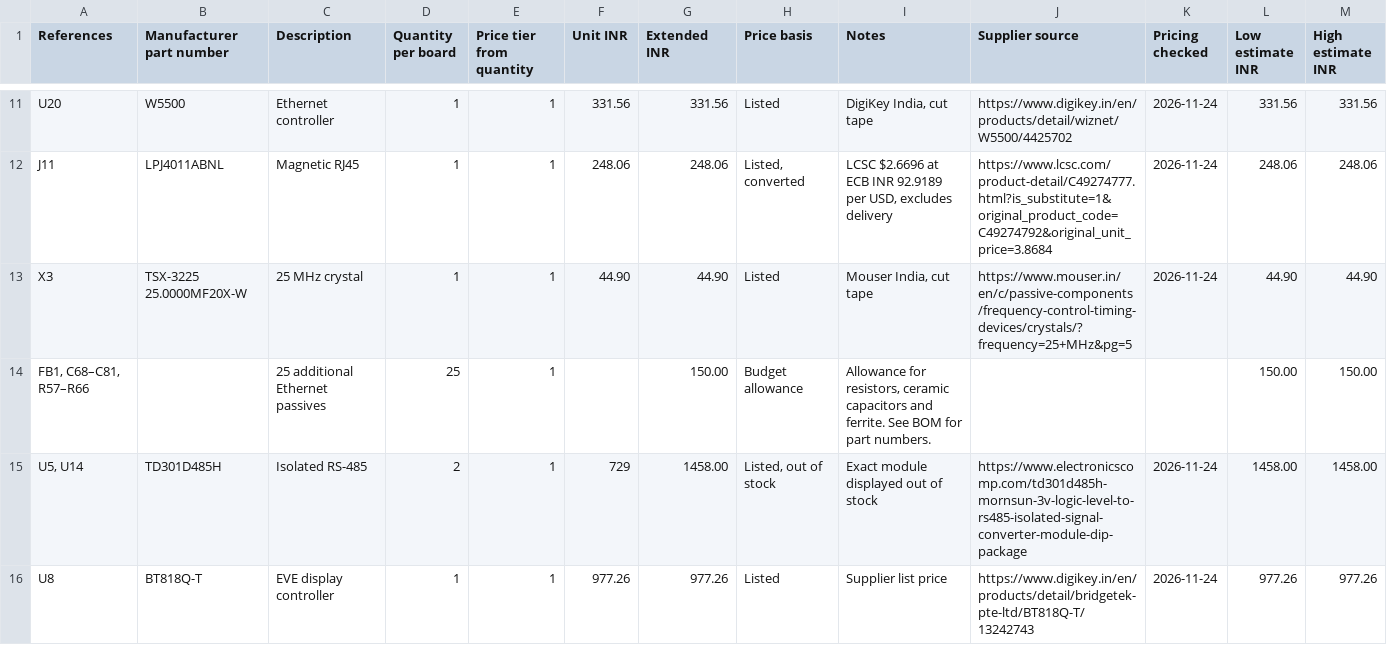
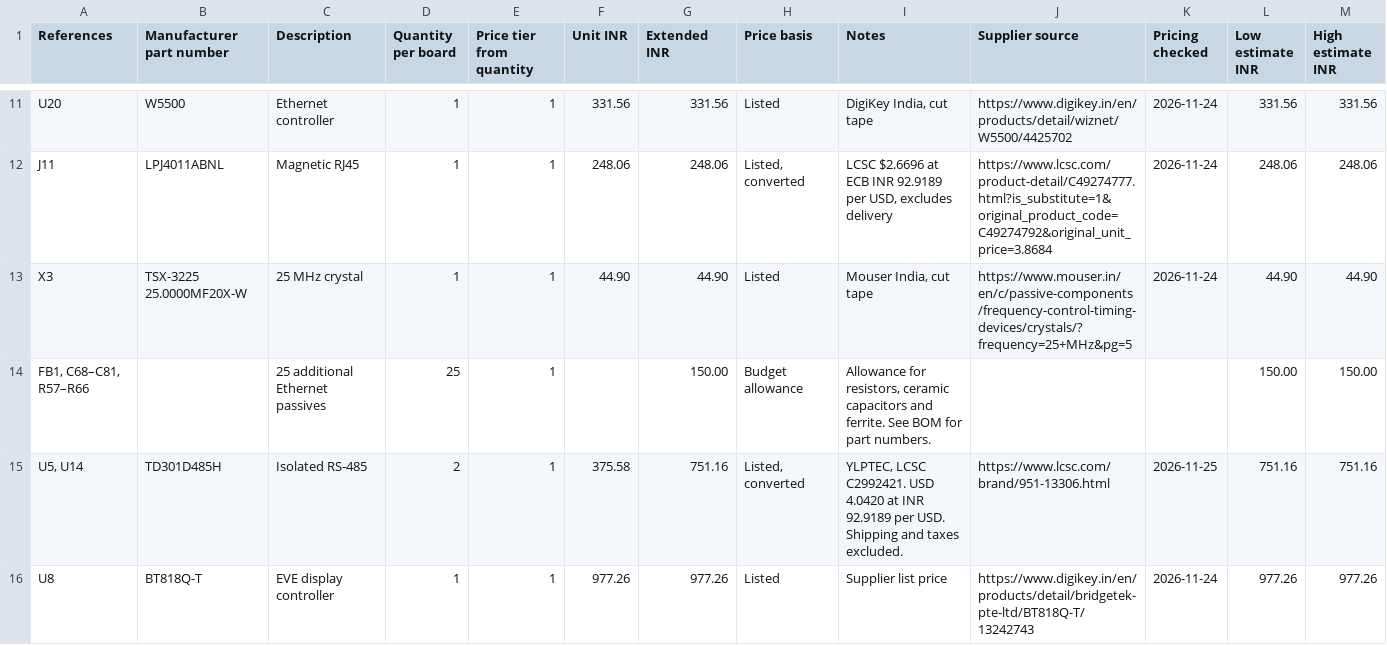
Before and after one commit to deepakbcg/playground, a CSV file: industrial-hmi-rev-m/Industrial-HMI-RevM-BOM-Cost-INR.csv, drawn as a sheet; only a part is shown, gaps mark what is left out; the diff covers the shown part only.

```diff
--- a/industrial-hmi-rev-m/Industrial-HMI-RevM-BOM-Cost-INR.csv
+++ b/industrial-hmi-rev-m/Industrial-HMI-RevM-BOM-Cost-INR.csv
@@ -14,3 +14,3 @@ X3,TSX-3225 25.0000MF20X-W,25 MHz crystal,1,1,44.90,44.90,Listed,"Mouser India,
 "FB1, C68–C81, R57–R66",,25 additional Ethernet passives,25,1,,150.00,Budget allowance,"Allowance for resistors, ceramic capacitors and ferrite. See BOM for part numbers.",,,150.00,150.00
-"U5, U14",TD301D485H,Isolated RS-485,2,1,729,1458.00,"Listed, out of stock",Exact module displayed out of stock,https://www.electronicscomp.com/td301d485h-mornsun-3v-logic-level-to-rs485-isolated-signal-converter-module-dip-package,2026-11-24,1458.00,1458.00
+"U5, U14",TD301D485H,Isolated RS-485,2,1,375.58,751.16,"Listed, converted","YLPTEC, LCSC C2992421. USD 4.0420 at INR 92.9189 per USD. Shipping and taxes excluded.",https://www.lcsc.com/brand/951-13306.html,2026-11-25,751.16,751.16
 U8,BT818Q-T,EVE display controller,1,1,977.26,977.26,Listed,Supplier list price,https://www.digikey.in/en/products/detail/bridgetek-pte-ltd/BT818Q-T/13242743,2026-11-24,977.26,977.26
```
Also changed, not shown: 12 edited cells elsewhere in this file, industrial-hmi-rev-m/Industrial-HMI-RevM-BOM.csv, 8 other files.
